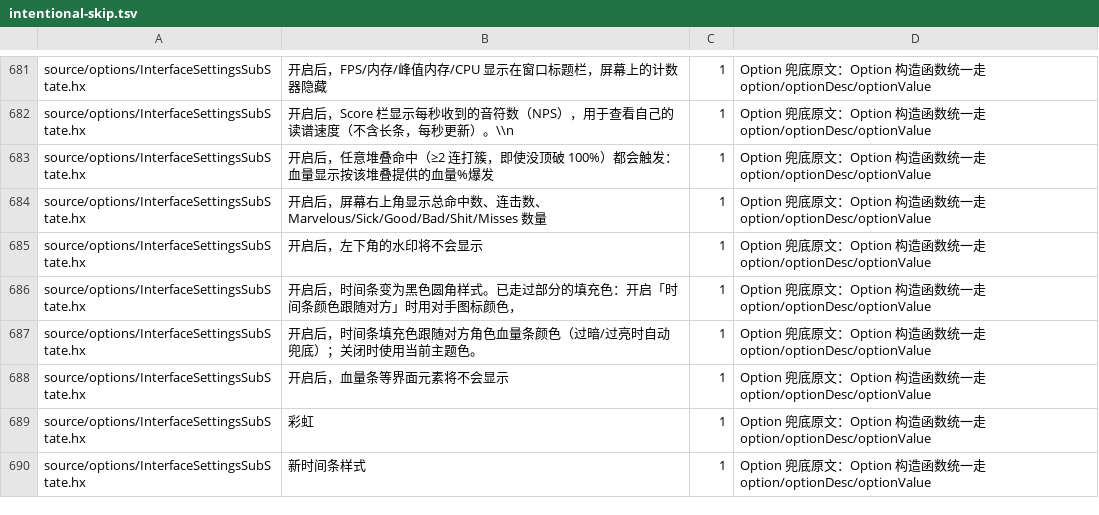
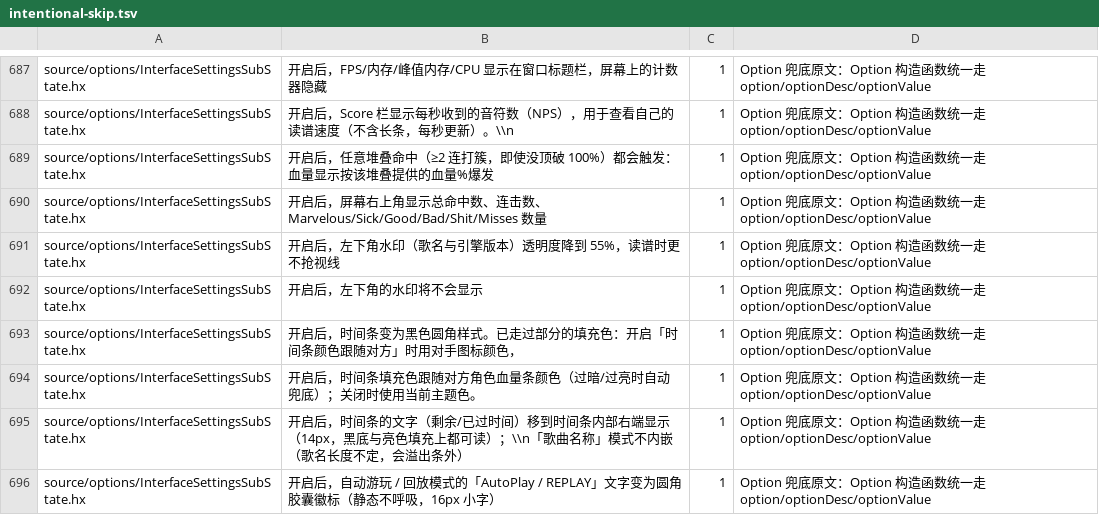
Before and after one commit to Bonus-XK/FNF-NovaCometEngine, a TSV file: tools/i18n/intentional-skip.tsv, drawn as a sheet; only a part is shown, gaps mark what is left out; the shorter side is filled out with more unchanged rows; the diff covers the shown part only.

Commit message:
feat(hud): PlayState UI 重设计——计分/血条/时间条/水印/图标/自动游玩多档样式
- 计分栏样式：经典单行 / 流星三段簇（主行分数 + 次行 Miss·准度·FC，Miss 染红）；
  簇内容可固定字段或跟随 Score 栏格式串（解析失败自动回退）
- 血条样式四档：经典贴图 / 0.6.3 旧版 / 新版自绘 / 流星圆角；旧双布尔开关镜像写回，旧脚本兼容
- 时间数字内嵌时间条右端；左下水印两行化 + 减淡开关；血量图标静态软投影；
  AutoPlay/REPLAY 圆角胶囊徽标
- HUDCustomizeState 支持新元素定位；语言键 en/zh 全量补齐（全默认 classic/关 = 零行为变化）

```diff
--- a/tools/i18n/intentional-skip.tsv
+++ b/tools/i18n/intentional-skip.tsv
@@ -686,2 +692,3 @@ source/options/InterfaceSettingsSubState.hx	开启后，任意堆叠命中（≥
 source/options/InterfaceSettingsSubState.hx	开启后，屏幕右上角显示总命中数、连击数、Marvelous/Sick/Good/Bad/Shit/Misses 数量	1	Option 兜底原文：Option 构造函数统一走 option/optionDesc/optionValue
+source/options/InterfaceSettingsSubState.hx	开启后，左下角水印（歌名与引擎版本）透明度降到 55%，读谱时更不抢视线	1	Option 兜底原文：Option 构造函数统一走 option/optionDesc/optionValue
 source/options/InterfaceSettingsSubState.hx	开启后，左下角的水印将不会显示	1	Option 兜底原文：Option 构造函数统一走 option/optionDesc/optionValue
@@ -689 +696,3 @@ source/options/InterfaceSettingsSubState.hx	开启后，时间条变为黑色圆
 source/options/InterfaceSettingsSubState.hx	开启后，时间条填充色跟随对方角色血量条颜色（过暗/过亮时自动兜底）；关闭时使用当前主题色。	1	Option 兜底原文：Option 构造函数统一走 option/optionDesc/optionValue
+source/options/InterfaceSettingsSubState.hx	开启后，时间条的文字（剩余/已过时间）移到时间条内部右端显示（14px，黑底与亮色填充上都可读）；\\n「歌曲名称」模式不内嵌（歌名长度不定，会溢出条外）	1	Option 兜底原文：Option 构造函数统一走 option/optionDesc/optionValue
+source/options/InterfaceSettingsSubState.hx	开启后，自动游玩 / 回放模式的「AutoPlay / REPLAY」文字变为圆角胶囊徽标（静态不呼吸，16px 小字）	1	Option 兜底原文：Option 构造函数统一走 option/optionDesc/optionValue
```
Also changed, not shown: 17 added rows, 2 removed rows and 1 edited cell elsewhere in this file, 14 other files.
